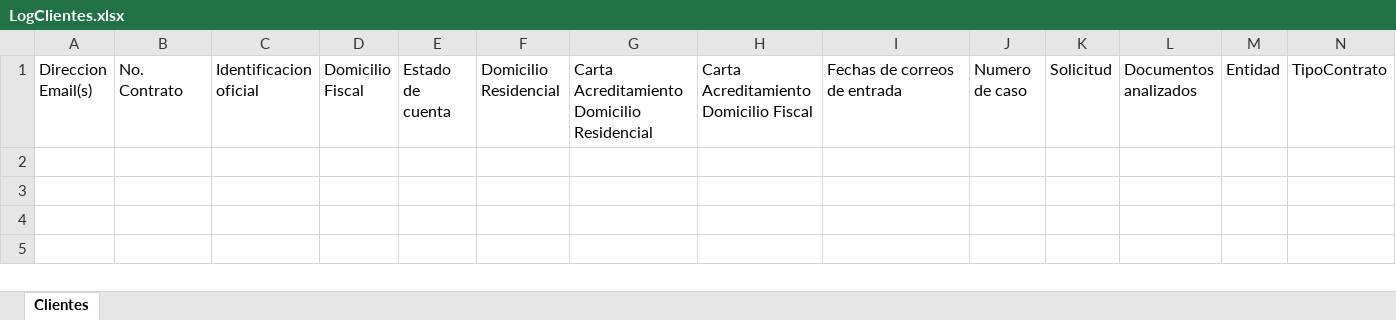
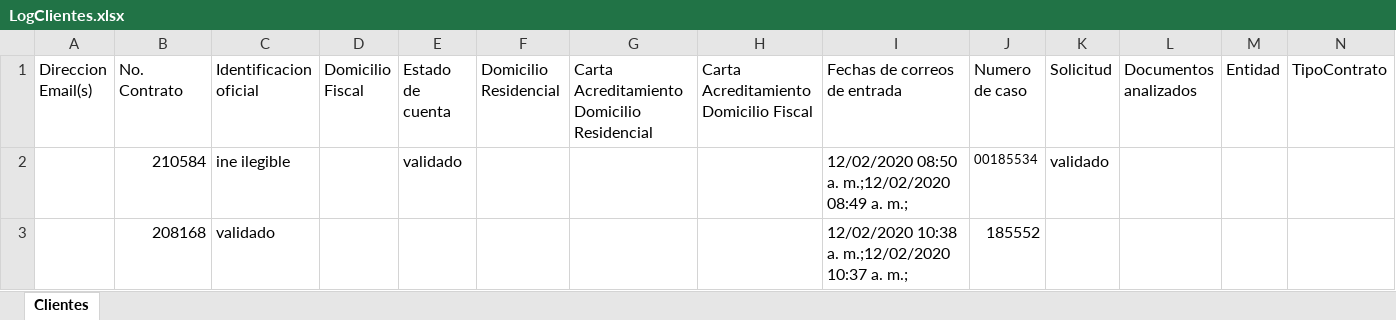
Before and after one commit to LuisMargro/ArchivaldoBot, an Excel workbook: Data/LogClientes.xlsx, sheet Clientes, drawn as a sheet; values as stored, in another font and other column widths than the file's, no borders; the diff names each change by its address in the sheet, - before the commit and + after, or states it on an @@ line.

```diff
--- a/Data/LogClientes.xlsx (sheet Clientes)
+++ b/Data/LogClientes.xlsx (sheet Clientes)
+row 2:  | 210584 | ine ilegible |  | validado |  |  |  | 12/02/2020 08:50 a. m.;12/02/2020 08:49 a. m.; | 00185534 | validado
+row 3:  | 208168 | validado |  |  |  |  |  | 12/02/2020 10:38 a. m.;12/02/2020 10:37 a. m.; | 185552
```
Also changed, not shown: 6 other files.
